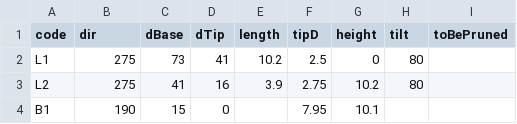
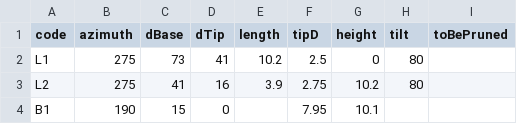
Before and after one commit to mbask/treecm, a CSV file: data/fieldData.csv, drawn as a sheet; only a part is shown.

Commit message:
Renamed column dir to azimuth
Updated version to 1.01

```diff
--- a/data/fieldData.csv
+++ b/data/fieldData.csv
@@ -1,2 +1,2 @@
-"code","dir","dBase","dTip","length","tipD","height","tilt","toBePruned"
+"code","azimuth","dBase","dTip","length","tipD","height","tilt","toBePruned"
 "L1",275,73,41,10.2,2.5,0,80,
```
Also changed, not shown: 7 other files.
